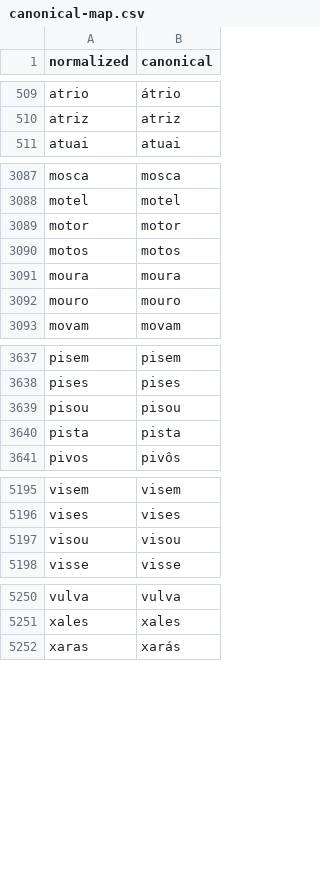
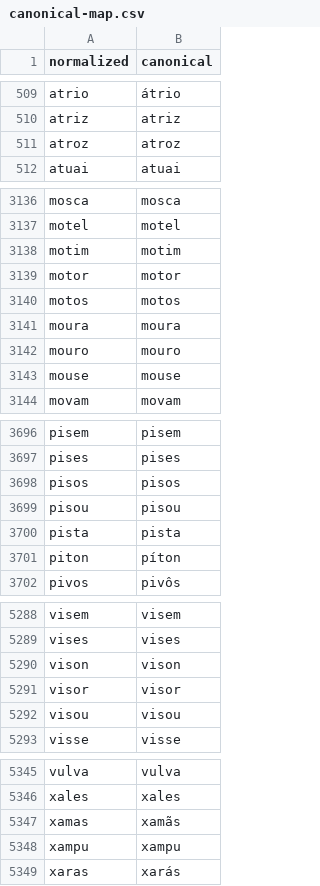
Before and after one commit to fernandolisboa/miolos, a CSV file: content/termo/canonical-map.csv, drawn as a sheet; only a part is shown, gaps mark what is left out; the diff covers the shown part only.

```diff
--- a/content/termo/canonical-map.csv
+++ b/content/termo/canonical-map.csv
@@ -510,2 +510,3 @@ atrio,átrio
 atriz,atriz
+atroz,atroz
 atuai,atuai
@@ -3088,2 +3137,3 @@ mosca,mosca
 motel,motel
+motim,motim
 motor,motor
@@ -3092,2 +3142,3 @@ moura,moura
 mouro,mouro
+mouse,mouse
 movam,movam
@@ -3638,4 +3697,6 @@ pisem,pisem
 pises,pises
+pisos,pisos
 pisou,pisou
 pista,pista
+piton,píton
 pivos,pivôs
@@ -5196,2 +5289,4 @@ visem,visem
 vises,vises
+vison,vison
+visor,visor
 visou,visou
@@ -5251,2 +5346,4 @@ vulva,vulva
 xales,xales
+xamas,xamãs
+xampu,xampu
 xaras,xarás
```
Also changed, not shown: 89 added rows elsewhere in this file, 9 other files.
